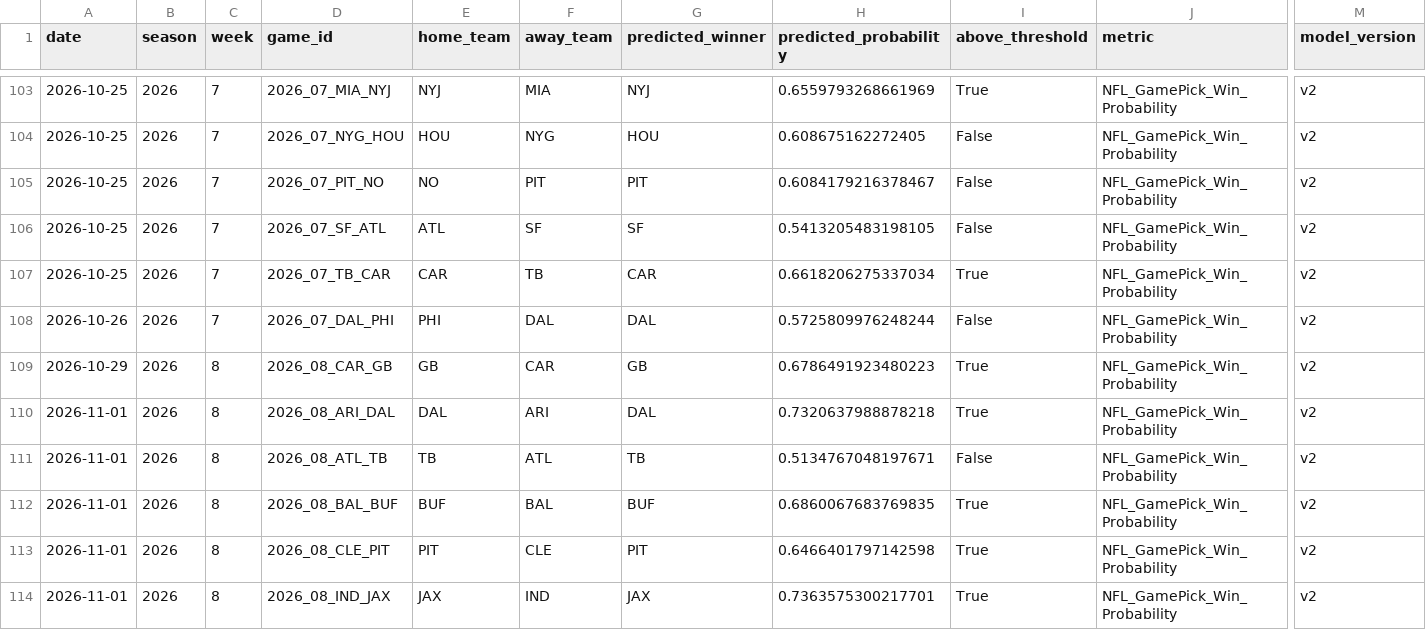
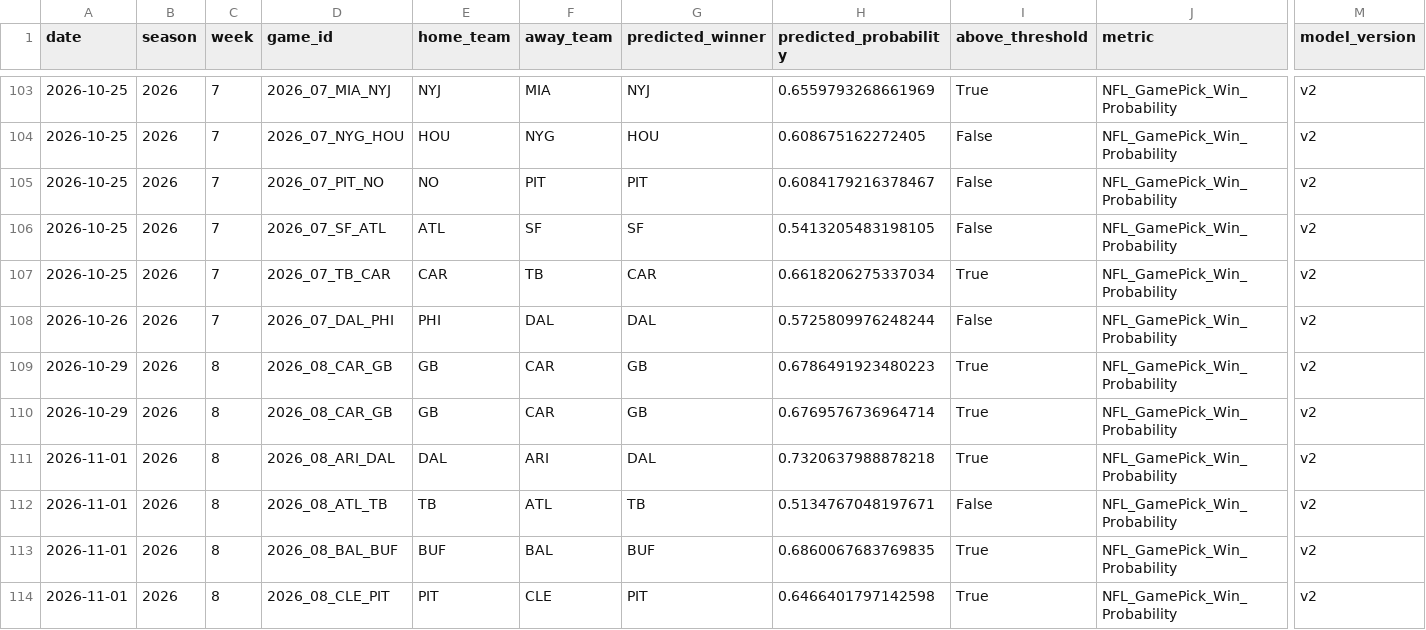
Before and after one commit to JMerchen/mlb_metrics, a CSV file: data/predictions/nfl_game_predictions.csv, drawn as a sheet; only a part is shown, gaps mark what is left out; the shorter side is filled out with more unchanged rows; rows hold the shown columns only; the diff names each change by its address in the sheet, - before the commit and + after, or states it on an @@ line.

```diff
--- a/data/predictions/nfl_game_predictions.csv
+++ b/data/predictions/nfl_game_predictions.csv
+row 110: 2026-10-29 | 2026 | 8 | 2026_08_CAR_GB | GB | CAR | GB | 0.6769576736964714 | True | NFL_GamePick_Win_Probability | v2
```
Also changed, not shown: docs/data/nfl_game_picks_picks.csv, docs/data/nfl_player_props.csv, 10 other files.
